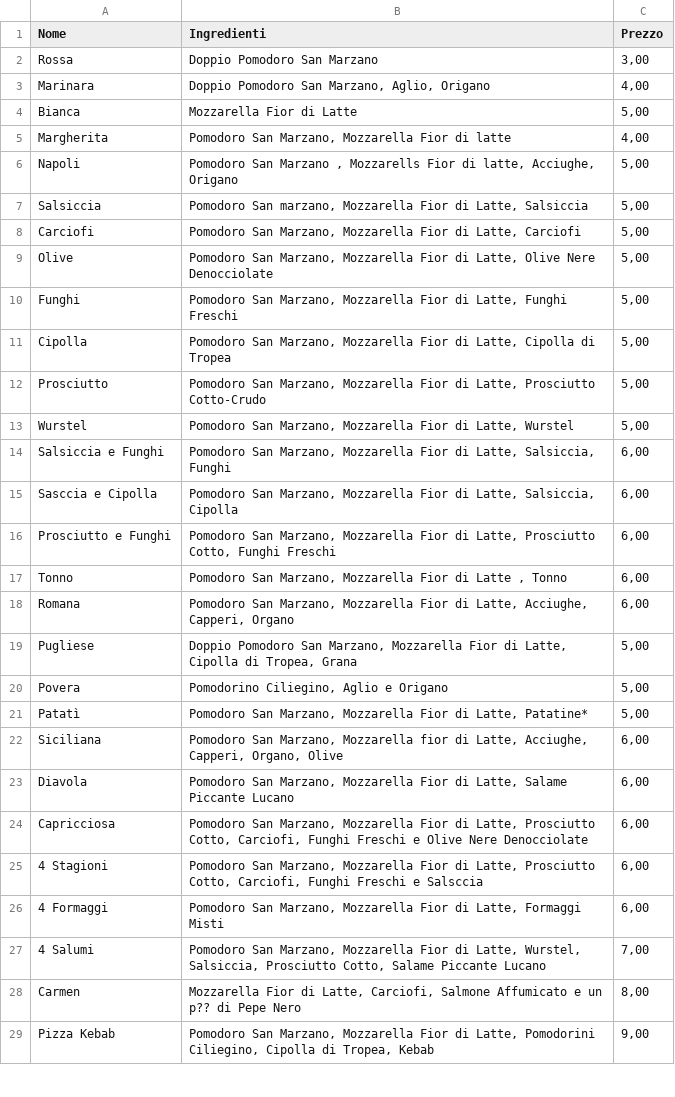
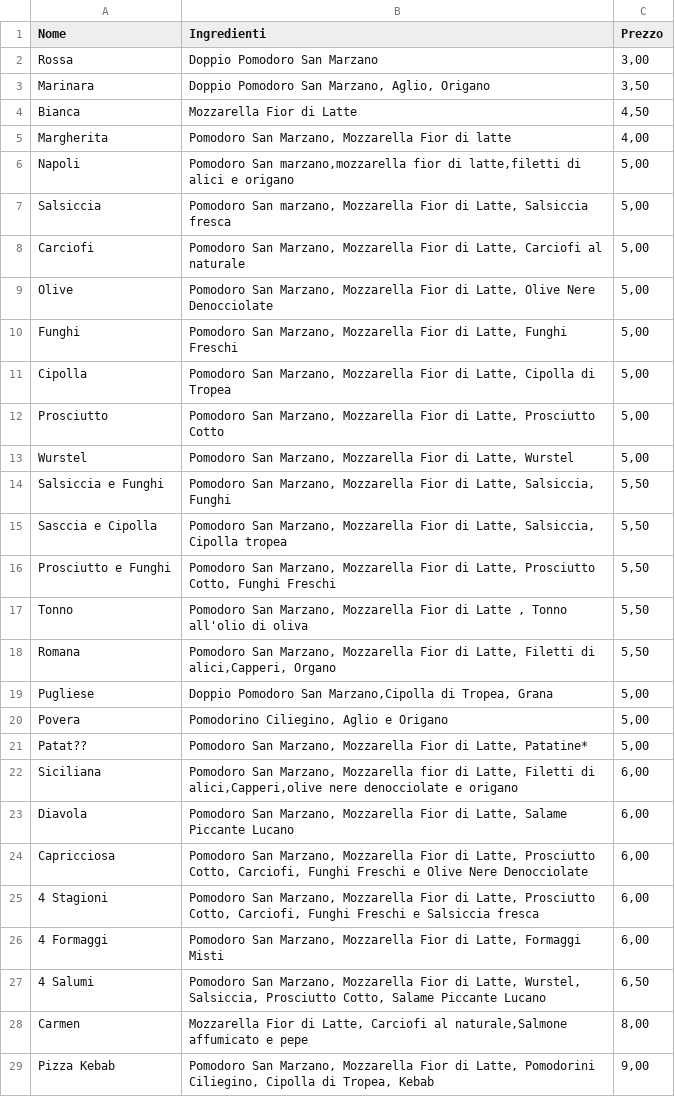
Before and after one commit to masca19/BestPizza, a CSV file: src/db/pizzeClassiche.csv, drawn as a sheet; only a part is shown; the diff covers the shown part only.

```diff
--- a/src/db/pizzeClassiche.csv
+++ b/src/db/pizzeClassiche.csv
@@ -2,8 +2,8 @@
 "Rossa","Doppio Pomodoro San Marzano","3,00"
-"Marinara","Doppio Pomodoro San Marzano, Aglio, Origano"," 4,00"
-"Bianca","Mozzarella Fior di Latte","5,00"
+"Marinara","Doppio Pomodoro San Marzano, Aglio, Origano"," 3,50"
+"Bianca","Mozzarella Fior di Latte","4,50"
 "Margherita","Pomodoro San Marzano, Mozzarella Fior di latte","4,00"
-"Napoli","Pomodoro San Marzano , Mozzarells Fior di latte, Acciughe, Origano","5,00"
-"Salsiccia","Pomodoro San marzano, Mozzarella Fior di Latte, Salsiccia","5,00"
-"Carciofi","Pomodoro San Marzano, Mozzarella Fior di Latte, Carciofi","5,00"
+"Napoli","Pomodoro San marzano,mozzarella fior di latte,filetti di alici e origano ","5,00"
+"Salsiccia","Pomodoro San marzano, Mozzarella Fior di Latte, Salsiccia fresca","5,00"
+"Carciofi","Pomodoro San Marzano, Mozzarella Fior di Latte, Carciofi al naturale","5,00"
 "Olive","Pomodoro San Marzano, Mozzarella Fior di Latte, Olive Nere Denocciolate","5,00"
@@ -11,19 +11,19 @@
 "Cipolla","Pomodoro San Marzano, Mozzarella Fior di Latte, Cipolla di Tropea","5,00"
-"Prosciutto","Pomodoro San Marzano, Mozzarella Fior di Latte, Prosciutto Cotto-Crudo","5,00"
+"Prosciutto","Pomodoro San Marzano, Mozzarella Fior di Latte, Prosciutto Cotto","5,00"
 "Wurstel","Pomodoro San Marzano, Mozzarella Fior di Latte, Wurstel","5,00"
-"Salsiccia e Funghi","Pomodoro San Marzano, Mozzarella Fior di Latte, Salsiccia, Funghi","6,00"
-"Sasccia e Cipolla","Pomodoro San Marzano, Mozzarella Fior di Latte, Salsiccia, Cipolla","6,00"
-"Prosciutto e Funghi","Pomodoro San Marzano, Mozzarella Fior di Latte, Prosciutto Cotto, Funghi Freschi","6,00"
-"Tonno","Pomodoro San Marzano, Mozzarella Fior di Latte , Tonno","6,00"
-"Romana","Pomodoro San Marzano, Mozzarella Fior di Latte, Acciughe, Capperi, Organo","6,00"
-"Pugliese","Doppio Pomodoro San Marzano, Mozzarella Fior di Latte, Cipolla di Tropea, Grana","5,00"
+"Salsiccia e Funghi","Pomodoro San Marzano, Mozzarella Fior di Latte, Salsiccia, Funghi","5,50"
+"Sasccia e Cipolla","Pomodoro San Marzano, Mozzarella Fior di Latte, Salsiccia, Cipolla tropea","5,50"
+"Prosciutto e Funghi","Pomodoro San Marzano, Mozzarella Fior di Latte, Prosciutto Cotto, Funghi Freschi","5,50"
+"Tonno","Pomodoro San Marzano, Mozzarella Fior di Latte , Tonno all'olio di oliva","5,50"
+"Romana","Pomodoro San Marzano, Mozzarella Fior di Latte, Filetti di alici,Capperi, Organo","5,50"
+"Pugliese","Doppio Pomodoro San Marzano,Cipolla di Tropea, Grana","5,00"
 "Povera","Pomodorino Ciliegino, Aglio e Origano","5,00"
-"Patatì","Pomodoro San Marzano, Mozzarella Fior di Latte, Patatine*","5,00"
-"Siciliana","Pomodoro San Marzano, Mozzarella fior di Latte, Acciughe, Capperi, Organo, Olive","6,00"
+"Patat??","Pomodoro San Marzano, Mozzarella Fior di Latte, Patatine*","5,00"
+"Siciliana","Pomodoro San Marzano, Mozzarella fior di Latte, Filetti di alici,Capperi,olive nere denocciolate e origano","6,00"
 "Diavola","Pomodoro San Marzano, Mozzarella Fior di Latte, Salame Piccante Lucano","6,00"
 "Capricciosa","Pomodoro San Marzano, Mozzarella Fior di Latte, Prosciutto Cotto, Carciofi, Funghi Freschi e Olive Nere Denocciolate","6,00"
-"4 Stagioni","Pomodoro San Marzano, Mozzarella Fior di Latte, Prosciutto Cotto, Carciofi, Funghi Freschi e Salsccia","6,00"
+"4 Stagioni","Pomodoro San Marzano, Mozzarella Fior di Latte, Prosciutto Cotto, Carciofi, Funghi Freschi e Salsiccia fresca","6,00"
 "4 Formaggi","Pomodoro San Marzano, Mozzarella Fior di Latte, Formaggi Misti","6,00"
-"4 Salumi","Pomodoro San Marzano, Mozzarella Fior di Latte, Wurstel, Salsiccia, Prosciutto Cotto, Salame Piccante Lucano","7,00"
-"Carmen","Mozzarella Fior di Latte, Carciofi, Salmone Affumicato e un p?? di Pepe Nero","8,00"
+"4 Salumi","Pomodoro San Marzano, Mozzarella Fior di Latte, Wurstel, Salsiccia, Prosciutto Cotto, Salame Piccante Lucano","6,50"
+"Carmen","Mozzarella Fior di Latte, Carciofi al naturale,Salmone affumicato e pepe","8,00"
 "Pizza Kebab","Pomodoro San Marzano, Mozzarella Fior di Latte, Pomodorini Ciliegino, Cipolla di Tropea, Kebab","9,00"
```
Also changed, not shown: 40 edited cells elsewhere in this file, src/db/gnocco_calzoni.csv, src/db/pizze_giganti.csv, 17 other files.
